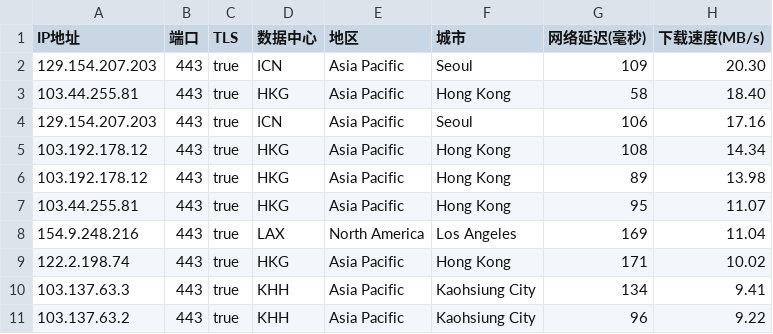
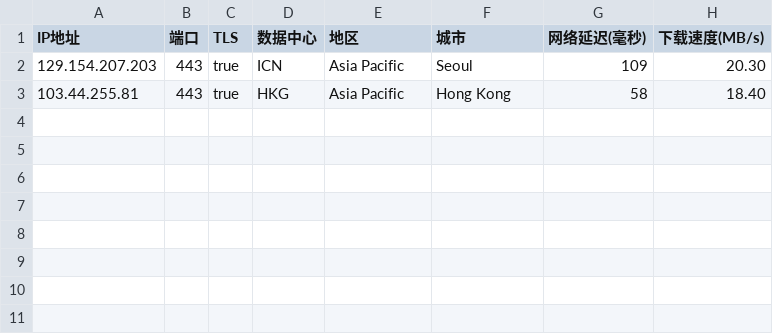
Before and after one commit to cnm-microsoft/ac, a CSV file: ip.csv, drawn as a sheet; the diff names each change by its address in the sheet, - before the commit and + after, or states it on an @@ line.

Commit message:
Update ip.csv

```diff
--- a/ip.csv
+++ b/ip.csv
-row 4: 129.154.207.203 | 443 | true | ICN | Asia Pacific | Seoul | 106 | 17.16
-row 5: 103.192.178.12 | 443 | true | HKG | Asia Pacific | Hong Kong | 108 | 14.34
-row 6: 103.192.178.12 | 443 | true | HKG | Asia Pacific | Hong Kong | 89 | 13.98
-row 7: 103.44.255.81 | 443 | true | HKG | Asia Pacific | Hong Kong | 95 | 11.07
-row 8: 154.9.248.216 | 443 | true | LAX | North America | Los Angeles | 169 | 11.04
-row 9: 122.2.198.74 | 443 | true | HKG | Asia Pacific | Hong Kong | 171 | 10.02
-row 10: 103.137.63.3 | 443 | true | KHH | Asia Pacific | Kaohsiung City | 134 | 9.41
-row 11: 103.137.63.2 | 443 | true | KHH | Asia Pacific | Kaohsiung City | 96 | 9.22
```
